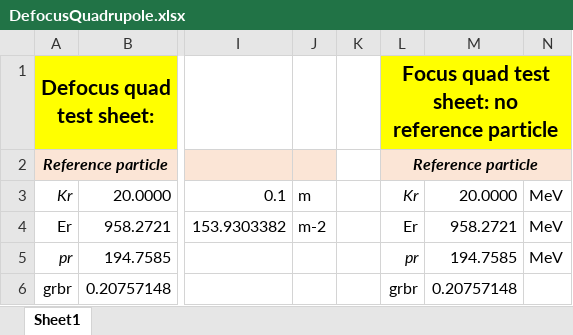
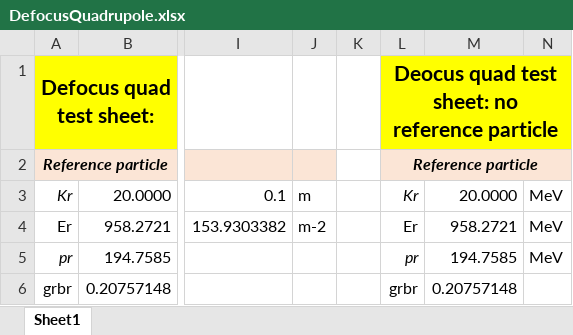
Before and after one commit to ImperialCollegeLondon/LhARAlinearOptics, an Excel workbook: 21-Spreads4Tests/DefocusQuadrupole.xlsx, sheet Sheet1, drawn as a sheet; only a part is shown, gaps mark what is left out; values as stored, in another font and other column widths than the file's, no borders; the diff names each change by its address in the sheet, - before the commit and + after, or states it on an @@ line.

```diff
--- a/21-Spreads4Tests/DefocusQuadrupole.xlsx (sheet Sheet1)
+++ b/21-Spreads4Tests/DefocusQuadrupole.xlsx (sheet Sheet1)
-L1: Focus quad test sheet: no reference particle
+L1: Deocus quad test sheet: no reference particle
```
Also changed, not shown: 21-Spreads4Tests/Drift.xlsx, 21-Spreads4Tests/FocusQuadrupole.xlsx, 2 other files.
